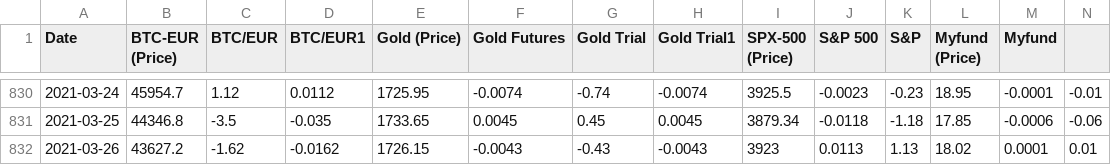
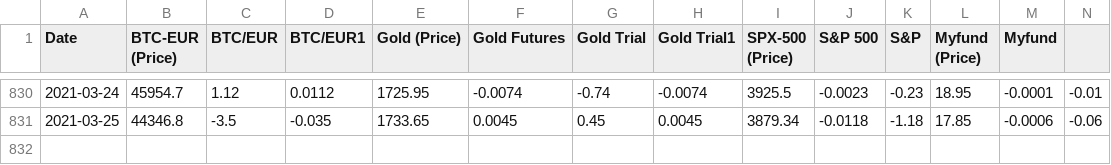
Before and after one commit to Evanskip31/Stock-Data, a CSV file: Stock Trading Charts.csv, drawn as a sheet; only a part is shown, gaps mark what is left out; rows hold the shown columns only; the diff names each change by its address in the sheet, - before the commit and + after, or states it on an @@ line.

Commit message:
Update Stock Trading Charts.csv

```diff
--- a/Stock Trading Charts.csv
+++ b/Stock Trading Charts.csv
-row 832: 2021-03-26 | 43627.2 | -1.62 | -0.0162 | 1726.15 | -0.0043 | -0.43 | -0.0043 | 3923 | 0.0113 | 1.13 | 18.02 | 0.0001 | 0.01
```
